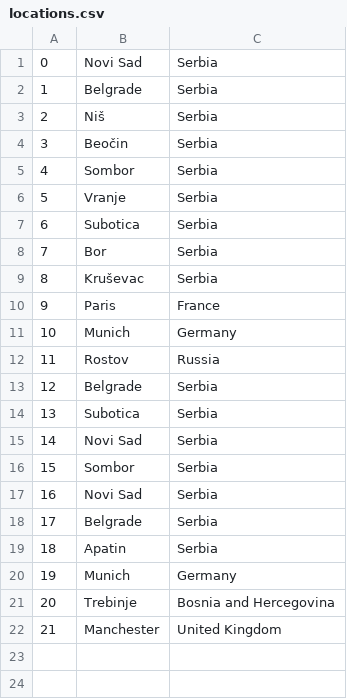
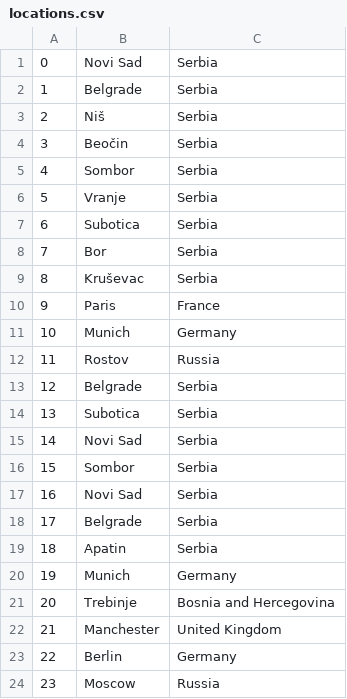
Before and after one commit to lazarristic023/SIMS_GroupD, a CSV file: Project/Project/Resources/Data/locations.csv, drawn as a sheet; the diff names each change by its address in the sheet, - before the commit and + after, or states it on an @@ line.

```diff
--- a/Project/Project/Resources/Data/locations.csv
+++ b/Project/Project/Resources/Data/locations.csv
+row 23: 22 | Berlin | Germany
+row 24: 23 | Moscow | Russia
```
Also changed, not shown: Project/Project/Resources/Data/appointment.csv, Project/Project/Resources/Data/tourReservations.csv, 11 other files.
